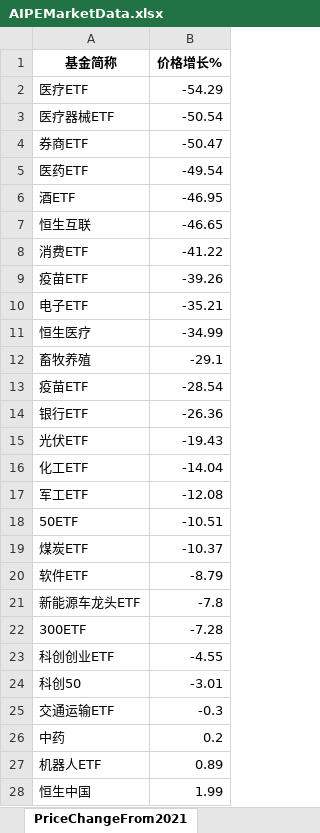
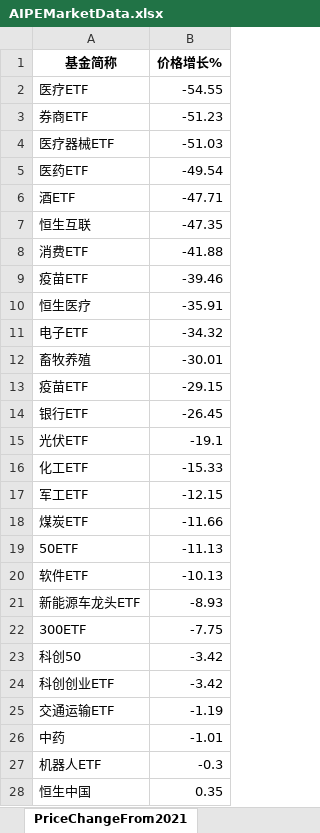
Before and after one commit to digital-era/AIPEMarketDashboard, an Excel workbook: AIPEMarketData.xlsx, sheet PriceChangeFrom2021, drawn as a sheet; only a part is shown; values as stored, in another font and other column widths than the file's, no borders; removed rows and columns are numbered as before the commit, all else as after; the diff covers the shown part only; the diff names each change by its address in the sheet, - before the commit and + after, or states it on an @@ line.

```diff
--- a/AIPEMarketData.xlsx (sheet PriceChangeFrom2021)
+++ b/AIPEMarketData.xlsx (sheet PriceChangeFrom2021)
-B2 (价格增长%): -54.29
+B2 (价格增长%): -54.55
-row 3: 医疗器械ETF | -50.54
-B3 (价格增长%): -50.47
+B3 (价格增长%): -51.23
+row 4: 医疗器械ETF | -51.03
-B6 (价格增长%): -46.95
+B6 (价格增长%): -47.71
-B7 (价格增长%): -46.65
+B7 (价格增长%): -47.35
-B8 (价格增长%): -41.22
+B8 (价格增长%): -41.88
-B9 (价格增长%): -39.26
+B9 (价格增长%): -39.46
-row 10: 电子ETF | -35.21
-B10 (价格增长%): -34.99
+B10 (价格增长%): -35.91
+row 11: 电子ETF | -34.32
-B12 (价格增长%): -29.1
+B12 (价格增长%): -30.01
-B13 (价格增长%): -28.54
+B13 (价格增长%): -29.15
-B14 (价格增长%): -26.36
+B14 (价格增长%): -26.45
-B15 (价格增长%): -19.43
+B15 (价格增长%): -19.1
-B16 (价格增长%): -14.04
+B16 (价格增长%): -15.33
-B17 (价格增长%): -12.08
+B17 (价格增长%): -12.15
-row 18: 50ETF | -10.51
-B18 (价格增长%): -10.37
+B18 (价格增长%): -11.66
+row 19: 50ETF | -11.13
-B20 (价格增长%): -8.79
+B20 (价格增长%): -10.13
-B21 (价格增长%): -7.8
+B21 (价格增长%): -8.93
-B22 (价格增长%): -7.28
+B22 (价格增长%): -7.75
-row 23: 科创创业ETF | -4.55
-B23 (价格增长%): -3.01
+B23 (价格增长%): -3.42
+row 24: 科创创业ETF | -3.42
-B25 (价格增长%): -0.3
+B25 (价格增长%): -1.19
-B26 (价格增长%): 0.2
+B26 (价格增长%): -1.01
-B27 (价格增长%): 0.89
+B27 (价格增长%): -0.3
-B28 (价格增长%): 1.99
+B28 (价格增长%): 0.35
```
Also changed, not shown: 4 added rows, 4 removed rows and 30 edited cells elsewhere in this sheet, sheet DistributeHotIndustry, sheet PriceThisYearChange, sheet TopStockInTopPotScore, sheet TopStockIn5DaysMainFund, sheet ShareThisYearChange, sheet ShareChangeFrom2021, 7 more sheets, 1 other file.
